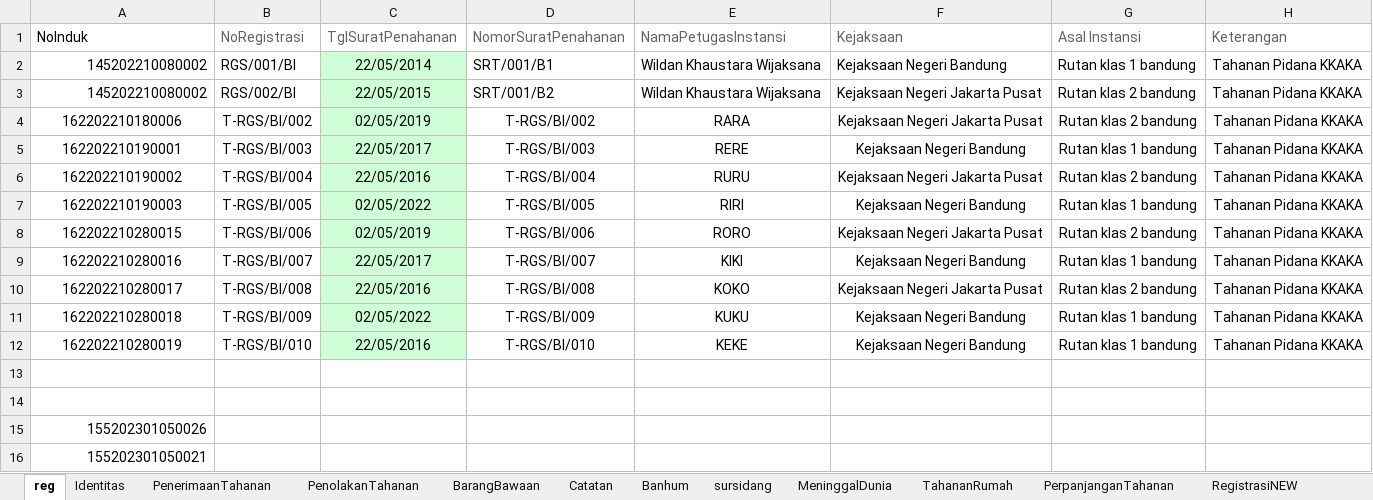
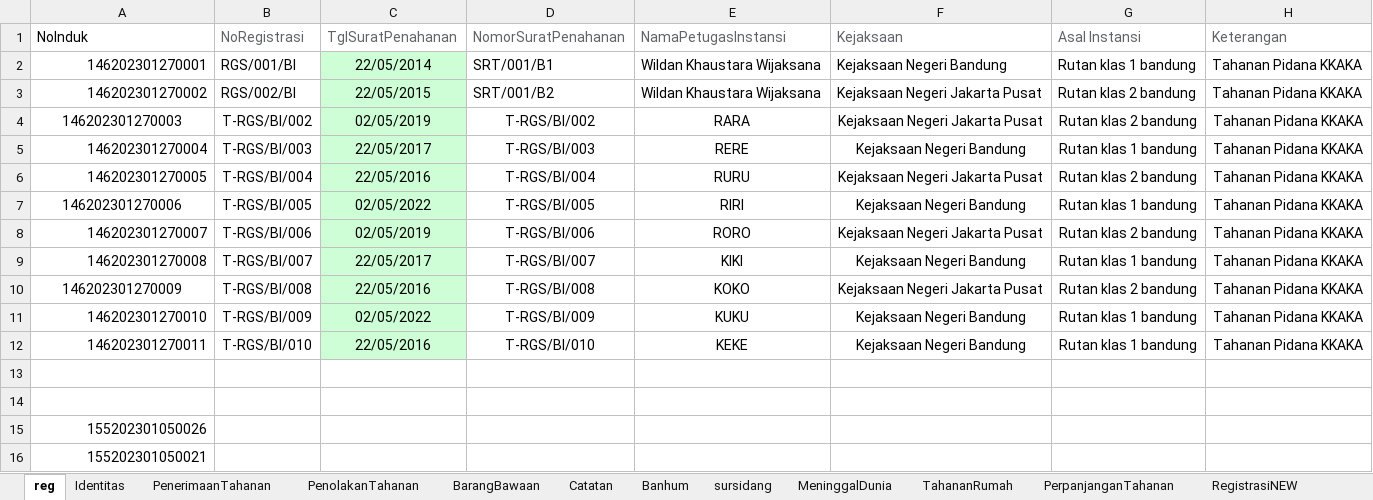
Before and after one commit to ecahyono/Automationpython, an Excel workbook: Filexel/Registrasi.xlsx, sheet reg, drawn as a sheet; only a part is shown; values as stored, in another font and other column widths than the file's, no borders; the diff names each change by its address in the sheet, - before the commit and + after, or states it on an @@ line.

```diff
--- a/Filexel/Registrasi.xlsx (sheet reg)
+++ b/Filexel/Registrasi.xlsx (sheet reg)
-A2 (NoInduk): 145202210080002
+A2 (NoInduk): 146202301270001
-A3 (NoInduk): 145202210080002
+A3 (NoInduk): 146202301270002
-A4 (NoInduk): 162202210180006
+A4 (NoInduk): 146202301270003
-A5 (NoInduk): 162202210190001
+A5 (NoInduk): 146202301270004
-A5:A6 alignment: center
+A5:A6 alignment: right
-A6 (NoInduk): 162202210190002
+A6 (NoInduk): 146202301270005
-A7 (NoInduk): 162202210190003
+A7 (NoInduk): 146202301270006
-A8 (NoInduk): 162202210280015
+A8 (NoInduk): 146202301270007
-A8:A9 alignment: center
+A8:A9 alignment: right
-A9 (NoInduk): 162202210280016
+A9 (NoInduk): 146202301270008
-A10 (NoInduk): 162202210280017
+A10 (NoInduk): 146202301270009
-A11 (NoInduk): 162202210280018
+A11 (NoInduk): 146202301270010
-A11:A12 alignment: center
+A11:A12 alignment: right
-A12 (NoInduk): 162202210280019
+A12 (NoInduk): 146202301270011
```
Also changed, not shown: sheet RegistrasiNEW, 5 other files.
